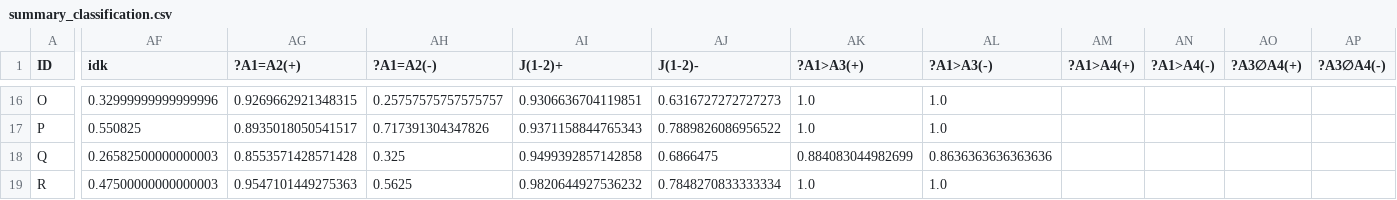
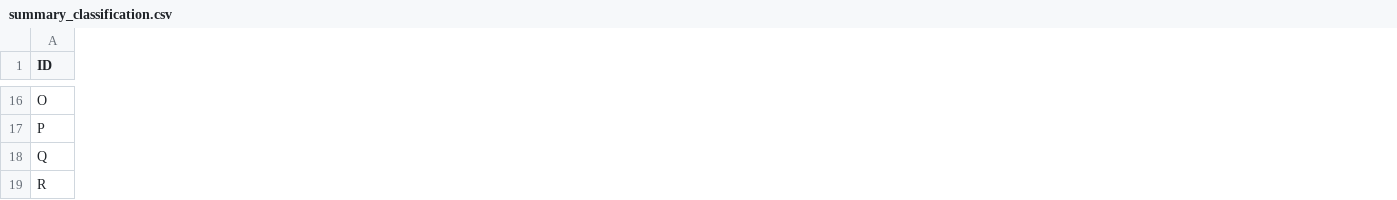
Before and after one commit to GabrieleT0/Answer-Set-Consistency-of-LLMs-For-QA, a CSV file: output/summary_classification.csv, drawn as a sheet; only a part is shown, gaps mark what is left out; the diff covers the shown part only; the diff names each change by its address in the sheet, - before the commit and + after, or states it on an @@ line.

```diff
--- a/output/summary_classification.csv
+++ b/output/summary_classification.csv
-column AF (idk), rows 16-19: 0.32999999999999996 | 0.550825 | 0.26582500000000003 | 0.47500000000000003
-column AG (?A1=A2(+)), rows 16-19: 0.9269662921348315 | 0.8935018050541517 | 0.8553571428571428 | 0.9547101449275363
-column AH (?A1=A2(-)), rows 16-19: 0.25757575757575757 | 0.717391304347826 | 0.325 | 0.5625
-column AI (J(1-2)+), rows 16-19: 0.9306636704119851 | 0.9371158844765343 | 0.9499392857142858 | 0.9820644927536232
-column AJ (J(1-2)-), rows 16-19: 0.6316727272727273 | 0.7889826086956522 | 0.6866475 | 0.7848270833333334
-column AK (?A1>A3(+)), rows 16-19: 1.0 | 1.0 | 0.884083044982699 | 1.0
-column AL (?A1>A3(-)), rows 16-19: 1.0 | 1.0 | 0.8636363636363636 | 1.0
-column AM (?A1>A4(+)), empty
-column AN (?A1>A4(-)), empty
-column AO (?A3∅A4(+)), empty
-column AP (?A3∅A4(-)), empty
```
Also changed, not shown: 11 removed columns and 71 edited cells elsewhere in this file, output/summary_fixing.csv, 5 other files.
